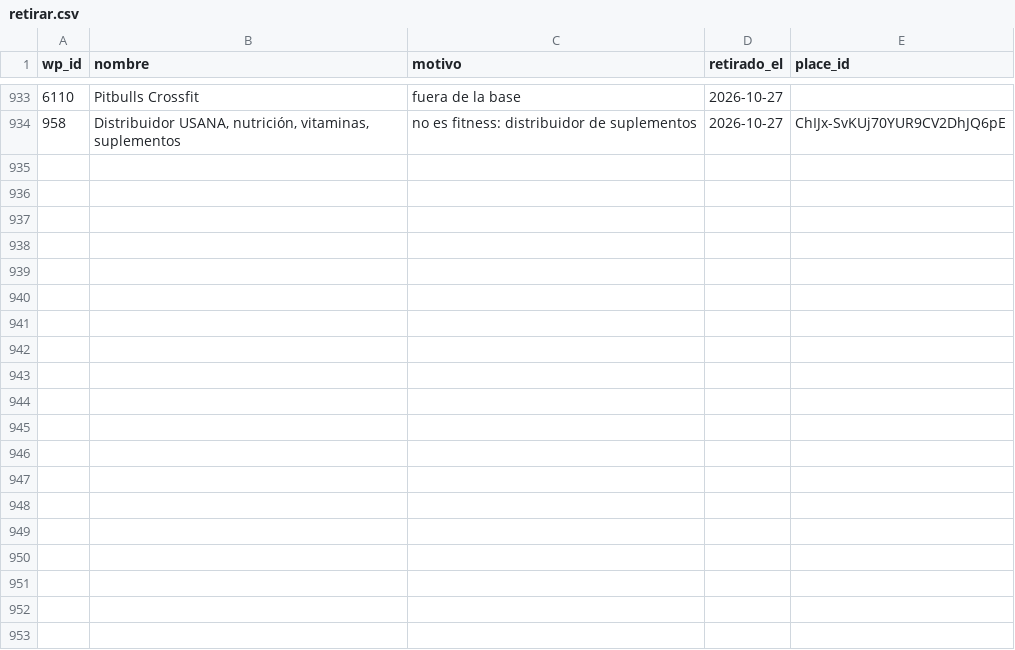
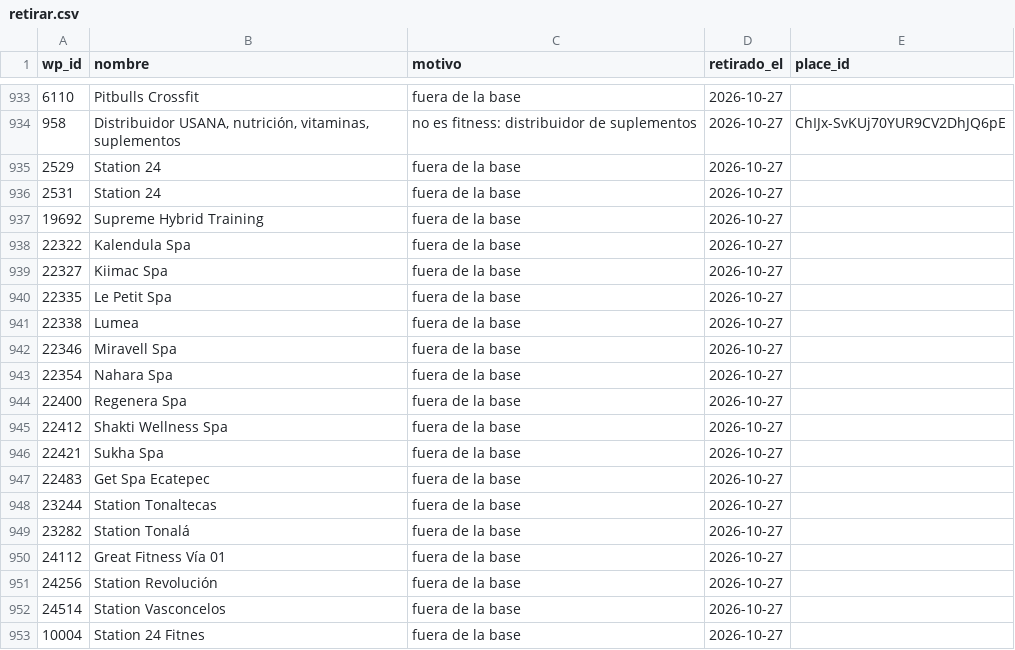
Before and after one commit to moikirsch/gyms52-d, a CSV file: data/retirar.csv, drawn as a sheet; only a part is shown, gaps mark what is left out; the diff names each change by its address in the sheet, - before the commit and + after, or states it on an @@ line.

```diff
--- a/data/retirar.csv
+++ b/data/retirar.csv
+row 935: 2529 | Station 24 | fuera de la base | 2026-10-27
+row 936: 2531 | Station 24 | fuera de la base | 2026-10-27
+row 937: 19692 | Supreme Hybrid Training | fuera de la base | 2026-10-27
+row 938: 22322 | Kalendula Spa | fuera de la base | 2026-10-27
+row 939: 22327 | Kiimac Spa | fuera de la base | 2026-10-27
+row 940: 22335 | Le Petit Spa | fuera de la base | 2026-10-27
+row 941: 22338 | Lumea | fuera de la base | 2026-10-27
+row 942: 22346 | Miravell Spa | fuera de la base | 2026-10-27
+row 943: 22354 | Nahara Spa | fuera de la base | 2026-10-27
+row 944: 22400 | Regenera Spa | fuera de la base | 2026-10-27
+row 945: 22412 | Shakti Wellness Spa | fuera de la base | 2026-10-27
+row 946: 22421 | Sukha Spa | fuera de la base | 2026-10-27
+row 947: 22483 | Get Spa Ecatepec | fuera de la base | 2026-10-27
+row 948: 23244 | Station Tonaltecas | fuera de la base | 2026-10-27
+row 949: 23282 | Station Tonalá | fuera de la base | 2026-10-27
+row 950: 24112 | Great Fitness Vía 01 | fuera de la base | 2026-10-27
+row 951: 24256 | Station Revolución | fuera de la base | 2026-10-27
+row 952: 24514 | Station Vasconcelos | fuera de la base | 2026-10-27
+row 953: 10004 | Station 24 Fitnes | fuera de la base | 2026-10-27
```
Also changed, not shown: data/denue/sin_pareja.csv, 18 other files.
